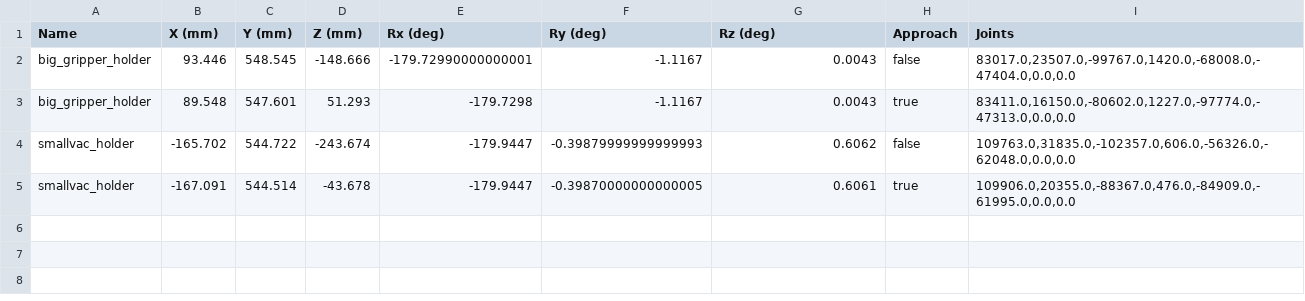
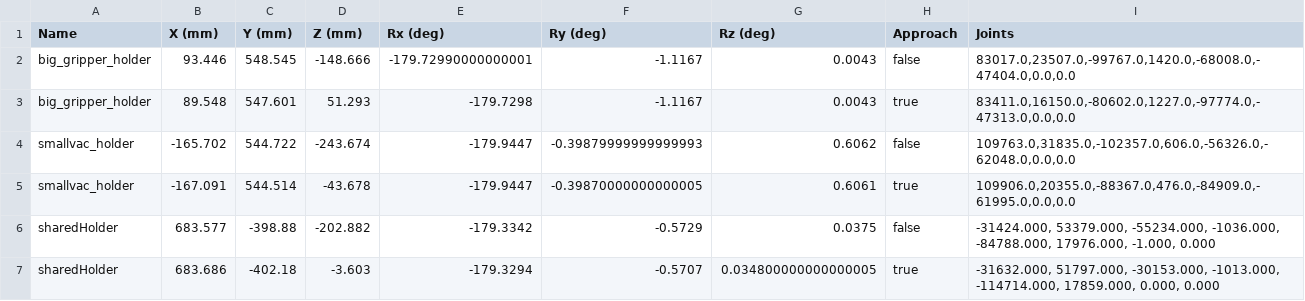
Before and after one commit to wshackle/aprs-framework, a CSV file: example_settings/fanuc_motoman_multi_system_settings/motoman/motoman_aprs_settings_actionsToCrclProperties.txt.toolChangerPoses.csv, drawn as a sheet.

```diff
--- a/example_settings/fanuc_motoman_multi_system_settings/motoman/motoman_aprs_settings_actionsToCrclProperties.txt.toolChangerPoses.csv
+++ b/example_settings/fanuc_motoman_multi_system_settings/motoman/motoman_aprs_settings_actionsToCrclProperties.txt.toolChangerPoses.csv
@@ -5 +5,3 @@ smallvac_holder,-165.702,544.722,-243.674,-179.9447,-0.39879999999999993,0.6062,
 smallvac_holder,-167.091,544.514,-43.678,-179.9447,-0.39870000000000005,0.6061,true,"109906.0,20355.0,-88367.0,476.0,-84909.0,-61995.0,0.0,0.0"
+sharedHolder,683.577,-398.88,-202.882,-179.3342,-0.5729,0.0375,false,"-31424.000, 53379.000, -55234.000, -1036.000, -84788.000, 17976.000, -1.000, 0.000"
+sharedHolder,683.686,-402.18,-3.603,-179.3294,-0.5707,0.034800000000000005,true,"-31632.000, 51797.000, -30153.000, -1013.000, -114714.000, 17859.000, 0.000, 0.000"
```
Also changed, not shown: example_settings/fanuc_motoman_multi_system_settings/fanuc/aprs_fanuc_settings_actionsToCrclProperties.txt.toolChangerPoses.csv, example_settings/fanuc_motoman_multi_system_settings/fanuc/aprs_fanuc_settings_actionsToCrclProperties.txt.toolHolderContents.csv, 22 other files.
